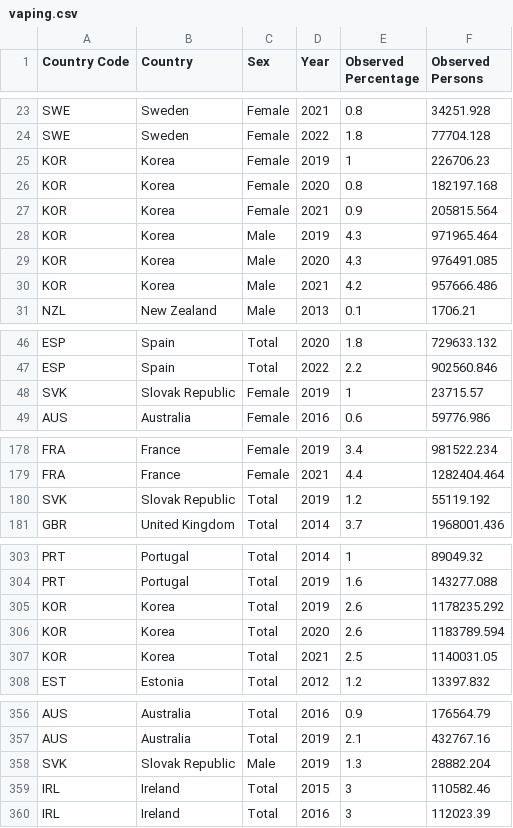
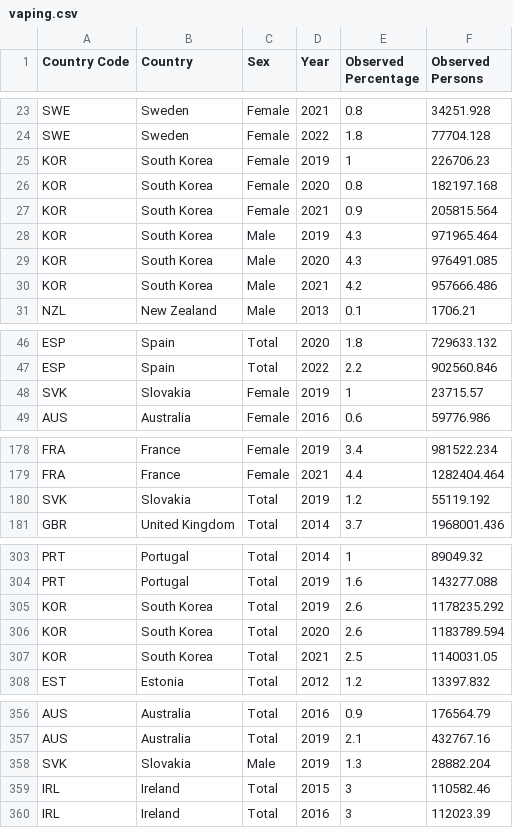
Before and after one commit to minhphan6624/SmokingStats-Vis, a CSV file: data/vaping.csv, drawn as a sheet; only a part is shown, gaps mark what is left out.

```diff
--- a/data/vaping.csv
+++ b/data/vaping.csv
@@ -24,8 +24,8 @@ SWE,Sweden,Female,2021,0.8,34251.928
 SWE,Sweden,Female,2022,1.8,77704.128
-KOR,Korea,Female,2019,1,226706.23
-KOR,Korea,Female,2020,0.8,182197.168
-KOR,Korea,Female,2021,0.9,205815.564
-KOR,Korea,Male,2019,4.3,971965.464
-KOR,Korea,Male,2020,4.3,976491.085
-KOR,Korea,Male,2021,4.2,957666.486
+KOR,South Korea,Female,2019,1,226706.23
+KOR,South Korea,Female,2020,0.8,182197.168
+KOR,South Korea,Female,2021,0.9,205815.564
+KOR,South Korea,Male,2019,4.3,971965.464
+KOR,South Korea,Male,2020,4.3,976491.085
+KOR,South Korea,Male,2021,4.2,957666.486
 NZL,New Zealand,Male,2013,0.1,1706.21
@@ -47,3 +47,3 @@ ESP,Spain,Total,2020,1.8,729633.132
 ESP,Spain,Total,2022,2.2,902560.846
-SVK,Slovak Republic,Female,2019,1,23715.57
+SVK,Slovakia,Female,2019,1,23715.57
 AUS,Australia,Female,2016,0.6,59776.986
@@ -179,3 +179,3 @@ FRA,France,Female,2019,3.4,981522.234
 FRA,France,Female,2021,4.4,1282404.464
-SVK,Slovak Republic,Total,2019,1.2,55119.192
+SVK,Slovakia,Total,2019,1.2,55119.192
 GBR,United Kingdom,Total,2014,3.7,1968001.436
@@ -304,5 +304,5 @@ PRT,Portugal,Total,2014,1,89049.32
 PRT,Portugal,Total,2019,1.6,143277.088
-KOR,Korea,Total,2019,2.6,1178235.292
-KOR,Korea,Total,2020,2.6,1183789.594
-KOR,Korea,Total,2021,2.5,1140031.05
+KOR,South Korea,Total,2019,2.6,1178235.292
+KOR,South Korea,Total,2020,2.6,1183789.594
+KOR,South Korea,Total,2021,2.5,1140031.05
 EST,Estonia,Total,2012,1.2,13397.832
@@ -357,3 +357,3 @@ AUS,Australia,Total,2016,0.9,176564.79
 AUS,Australia,Total,2019,2.1,432767.16
-SVK,Slovak Republic,Male,2019,1.3,28882.204
+SVK,Slovakia,Male,2019,1.3,28882.204
 IRL,Ireland,Total,2015,3,110582.46
```
Also changed, not shown: data/VapingTobacco.csv, data/tobacco.csv, 1 other file.
